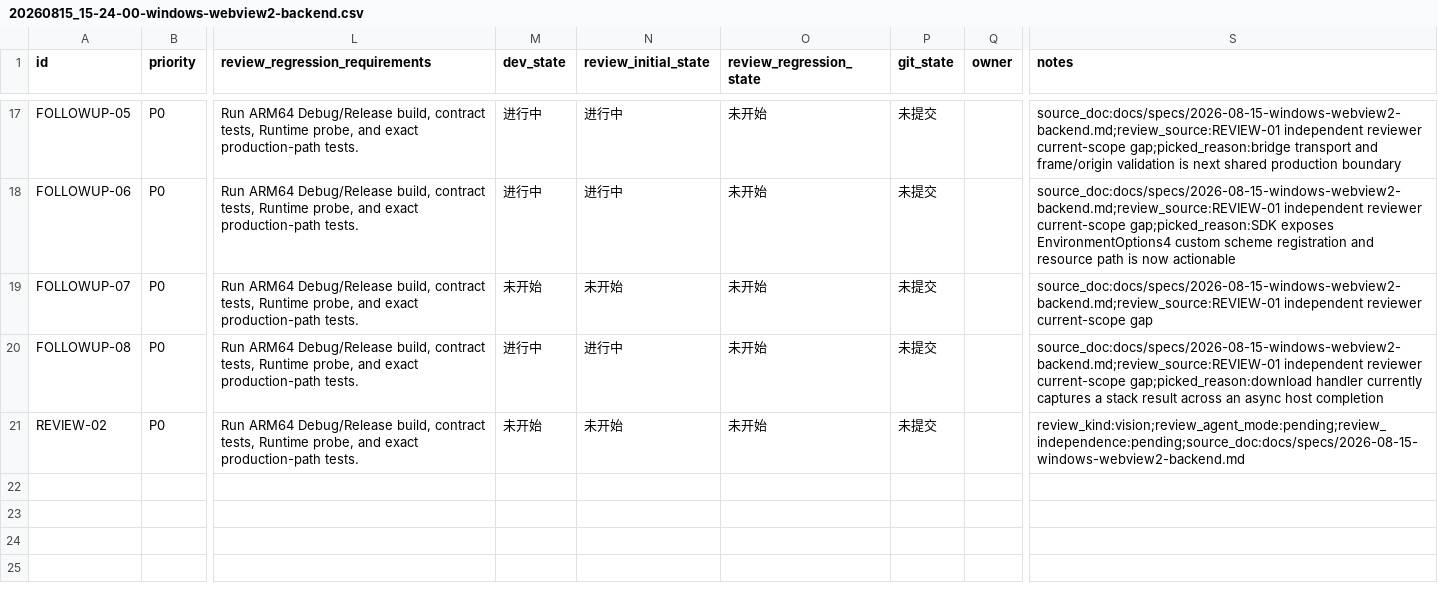
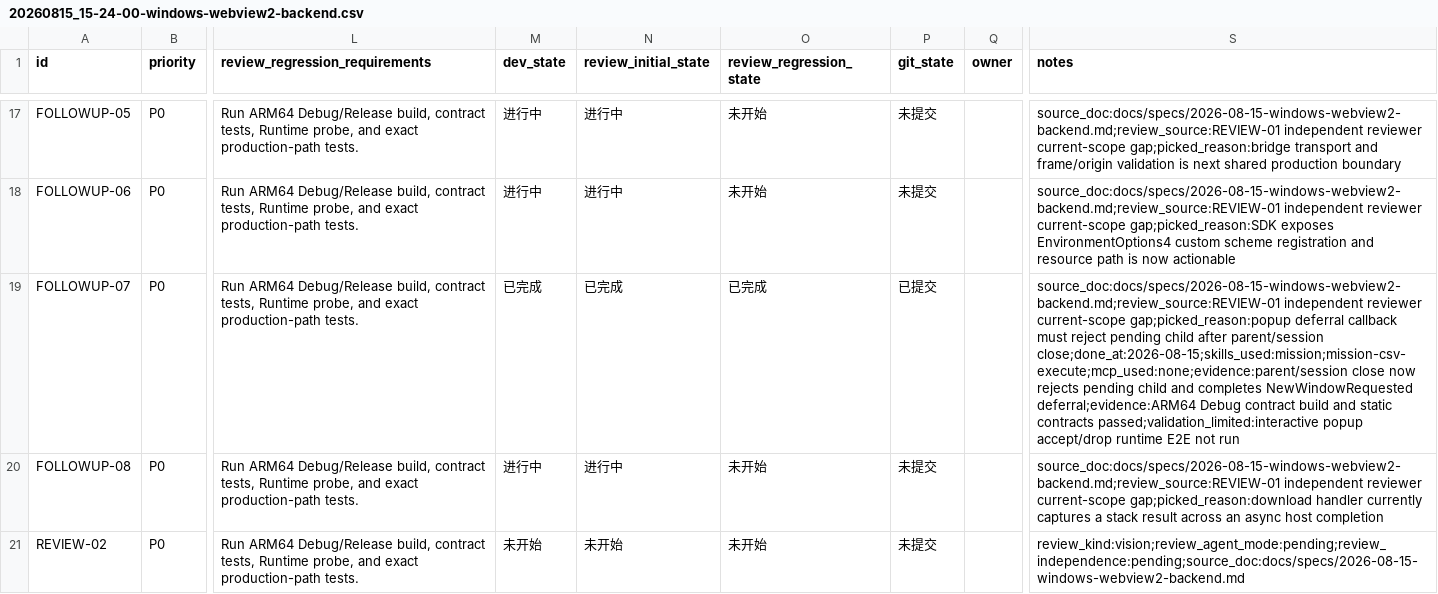
Before and after one commit to awsl12581/qt5-webview2, a CSV file: issues/20260815_15-24-00-windows-webview2-backend/20260815_15-24-00-windows-webview2-backend.csv, drawn as a sheet; only a part is shown, gaps mark what is left out; the diff names each change by its address in the sheet, - before the commit and + after, or states it on an @@ line.

Commit message:
fix(windows): close pending popup children
Why: popup deferrals could transfer a child after the parent session had already closed.\nWhy this works: the completion callback checks both view and session lifetime before assigning NewWindow and drops the child while completing the deferral.\nRemaining: interactive popup runtime coverage is validation-limited.

```diff
--- a/issues/20260815_15-24-00-windows-webview2-backend/20260815_15-24-00-windows-webview2-backend.csv
+++ b/issues/20260815_15-24-00-windows-webview2-backend/20260815_15-24-00-windows-webview2-backend.csv
-M19 (dev_state): 未开始
+M19 (dev_state): 已完成
-N19 (review_initial_state): 未开始
+N19 (review_initial_state): 已完成
-O19 (review_regression_state): 未开始
+O19 (review_regression_state): 已完成
-P19 (git_state): 未提交
+P19 (git_state): 已提交
-S19 (notes): …reviewer current-scope gap
+S19 (notes): …reviewer current-scope gap;picked_reason:popup deferral callback must reject pending child after parent/session close;done_at:2026-08-15;skills_used:mission;mission-csv-execute;mcp_used:none;evidence:parent/session close now rejects pending child and completes NewWindowRequested deferral;evidence:ARM64 Debug contract build and static contracts passed;validation_limited:interactive popup accept/drop runtime E2E not run
```
Also changed, not shown: 1 other file.
